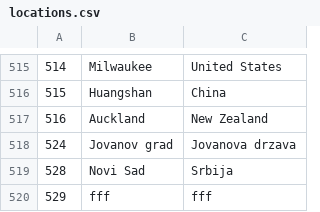
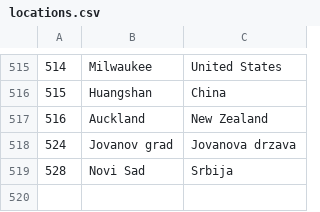
Before and after one commit to JovanDozic/sims-2023-group-4-team-A, a CSV file: sims-2023-group-4-team-A/SIMSProject/Resources/Data/locations.csv, drawn as a sheet; only a part is shown, gaps mark what is left out.

```diff
--- a/sims-2023-group-4-team-A/SIMSProject/Resources/Data/locations.csv
+++ b/sims-2023-group-4-team-A/SIMSProject/Resources/Data/locations.csv
@@ -519,2 +519 @@
 528|Novi Sad|Srbija
-529|fff|fff
```
Also changed, not shown: sims-2023-group-4-team-A/SIMSProject/Resources/Data/accommodations.csv, 5 other files.
